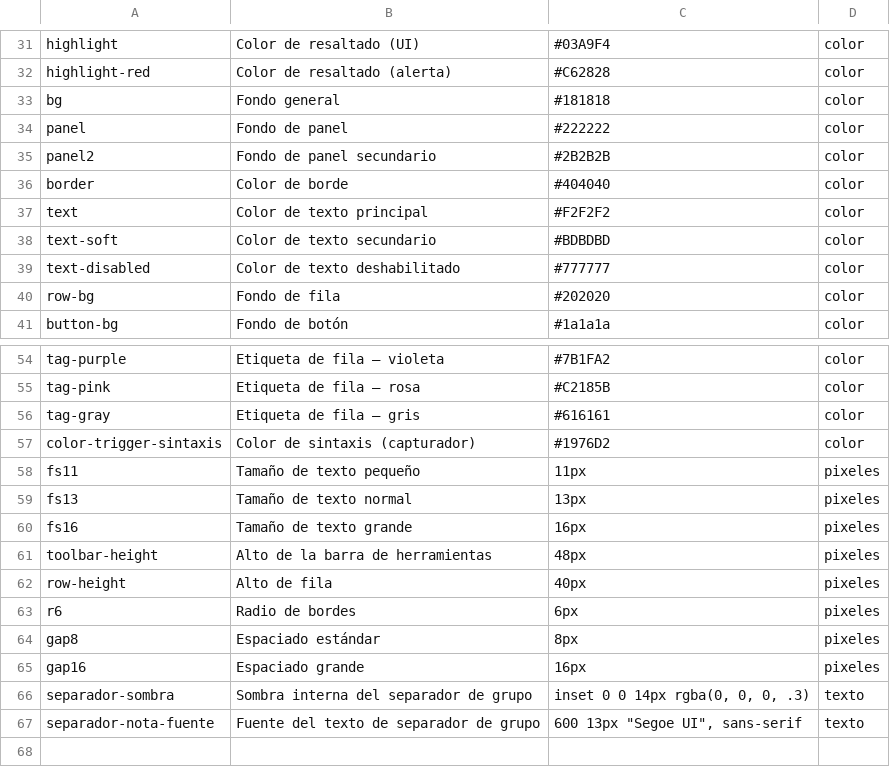
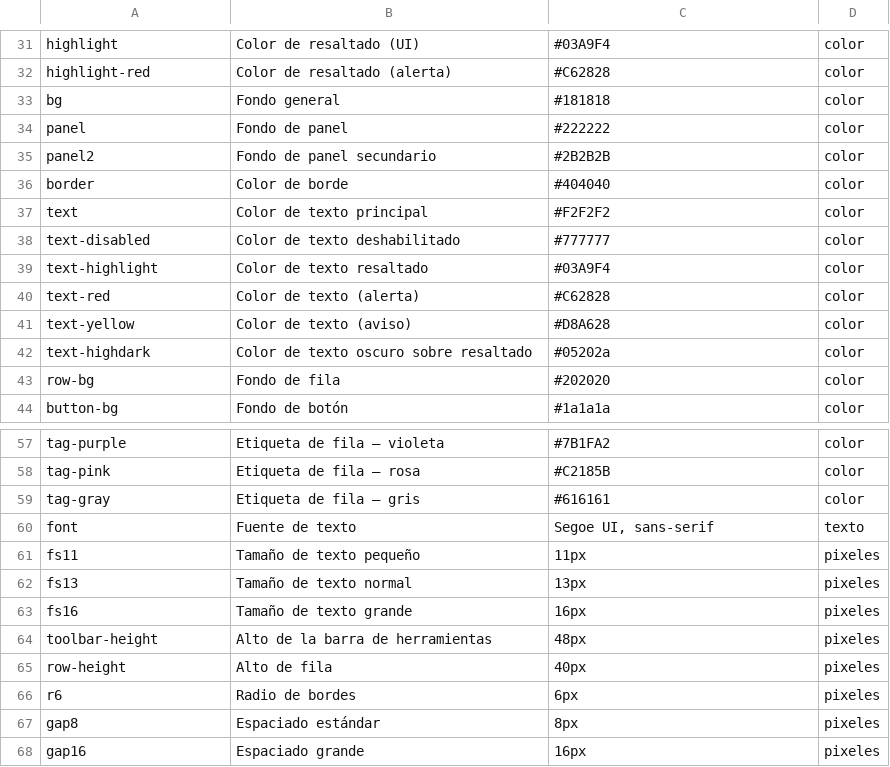
Before and after one commit to Satanimus/RemapH, a TSV file: src-tauri/src/apariencia.tsv, drawn as a sheet; only a part is shown, gaps mark what is left out; removed rows and columns are numbered as before the commit, all else as after; the diff names each change by its address in the sheet, - before the commit and + after, or states it on an @@ line.

```diff
--- a/src-tauri/src/apariencia.tsv
+++ b/src-tauri/src/apariencia.tsv
-row 38: text-soft | Color de texto secundario | #BDBDBD | color
+row 39: text-highlight | Color de texto resaltado | #03A9F4 | color
+row 40: text-red | Color de texto (alerta) | #C62828 | color
+row 41: text-yellow | Color de texto (aviso) | #D8A628 | color
+row 42: text-highdark | Color de texto oscuro sobre resaltado | #05202a | color
-row 57: color-trigger-sintaxis | Color de sintaxis (capturador) | #1976D2 | color
+row 60: font | Fuente de texto | Segoe UI, sans-serif | texto
-row 66: separador-sombra | Sombra interna del separador de grupo | inset 0 0 14px rgba(0, 0, 0, .3) | texto
-row 67: separador-nota-fuente | Fuente del texto de separador de grupo | 600 13px "Segoe UI", sans-serif | texto
```
Also changed, not shown: 12 other files.
